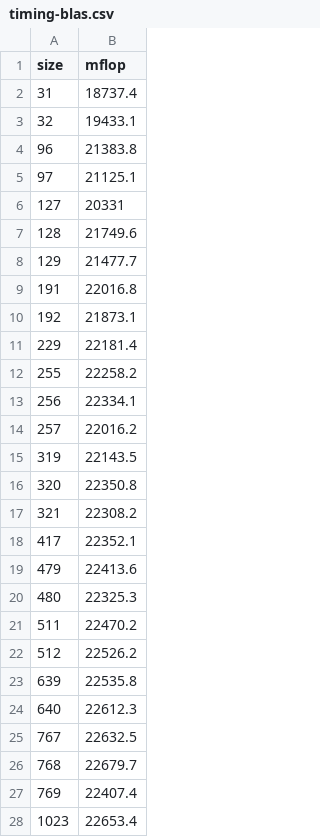
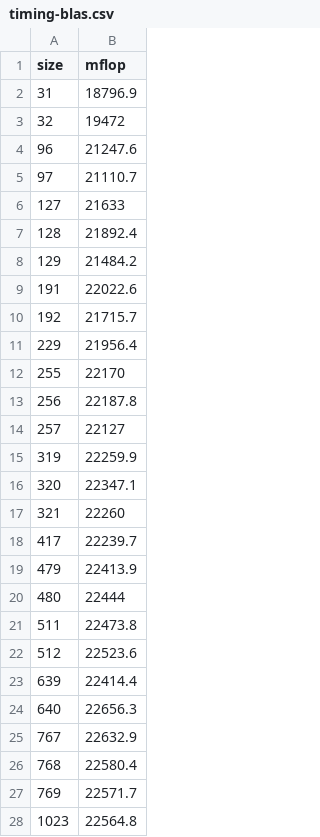
Before and after one commit to syoung212/matmul-project, a CSV file: timing-blas.csv, drawn as a sheet; only a part is shown; the diff covers the shown part only.

Commit message:
optimized block sizes?

```diff
--- a/timing-blas.csv
+++ b/timing-blas.csv
@@ -1,28 +1,28 @@
 size,mflop
-31,18737.4
-32,19433.1
-96,21383.8
-97,21125.1
-127,20331
-128,21749.6
-129,21477.7
-191,22016.8
-192,21873.1
-229,22181.4
-255,22258.2
-256,22334.1
-257,22016.2
-319,22143.5
-320,22350.8
-321,22308.2
-417,22352.1
-479,22413.6
-480,22325.3
-511,22470.2
-512,22526.2
-639,22535.8
-640,22612.3
-767,22632.5
-768,22679.7
-769,22407.4
-1023,22653.4
+31,18796.9
+32,19472
+96,21247.6
+97,21110.7
+127,21633
+128,21892.4
+129,21484.2
+191,22022.6
+192,21715.7
+229,21956.4
+255,22170
+256,22187.8
+257,22127
+319,22259.9
+320,22347.1
+321,22260
+417,22239.7
+479,22413.9
+480,22444
+511,22473.8
+512,22523.6
+639,22414.4
+640,22656.3
+767,22632.9
+768,22580.4
+769,22571.7
+1023,22564.8
```
Also changed, not shown: 5 edited cells elsewhere in this file, timing-basic.csv, timing-blocked.csv, 6 other files.
